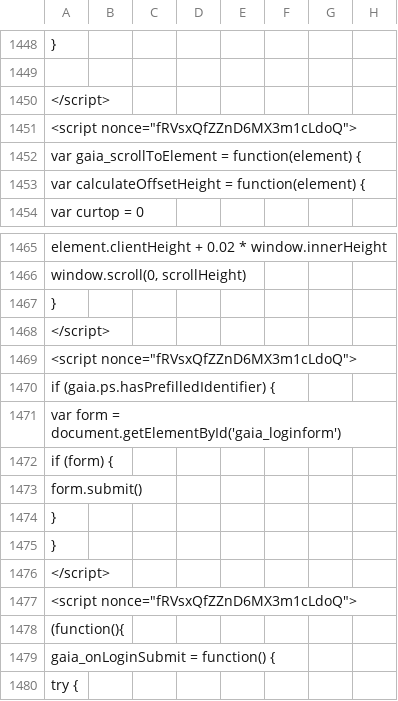
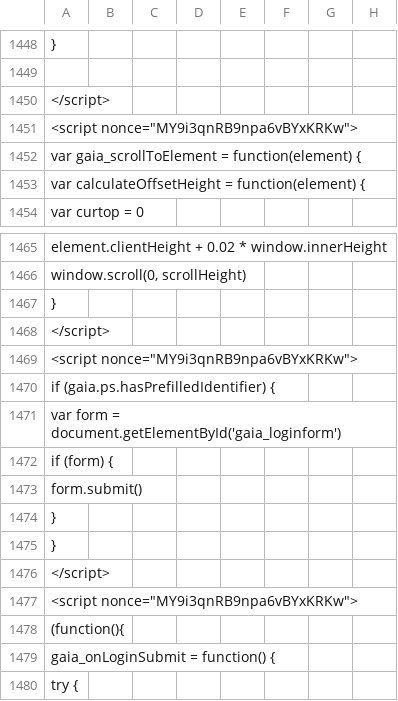
Before and after one commit to anjuspace/covid19, a CSV file: data/india-data/raw.csv, drawn as a sheet; only a part is shown, gaps mark what is left out; the diff covers the shown part only; the diff names each change by its address in the sheet, - before the commit and + after, or states it on an @@ line.

```diff
--- a/data/india-data/raw.csv
+++ b/data/india-data/raw.csv
-A1451: <script nonce="fRVsxQfZZnD6MX3m1cLdoQ">
+A1451: <script nonce="MY9i3qnRB9npa6vBYxKRKw">
-A1469: <script nonce="fRVsxQfZZnD6MX3m1cLdoQ">
+A1469: <script nonce="MY9i3qnRB9npa6vBYxKRKw">
-A1477: <script nonce="fRVsxQfZZnD6MX3m1cLdoQ">
+A1477: <script nonce="MY9i3qnRB9npa6vBYxKRKw">
```
Also changed, not shown: 9 edited cells elsewhere in this file, 3 other files.
